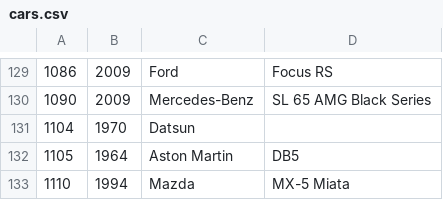
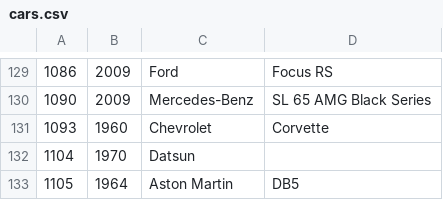
Before and after one commit to bluemanos/forza-motorsport-car-track-ordinal, a CSV file: fm8/cars.csv, drawn as a sheet; only a part is shown, gaps mark what is left out; the shorter side is filled out with more unchanged rows; the diff names each change by its address in the sheet, - before the commit and + after, or states it on an @@ line.

Commit message:
Chevrolet Corvette

```diff
--- a/fm8/cars.csv
+++ b/fm8/cars.csv
+row 131: 1093 | 1960 | Chevrolet | Corvette
```
Also changed, not shown: 1 other file.
